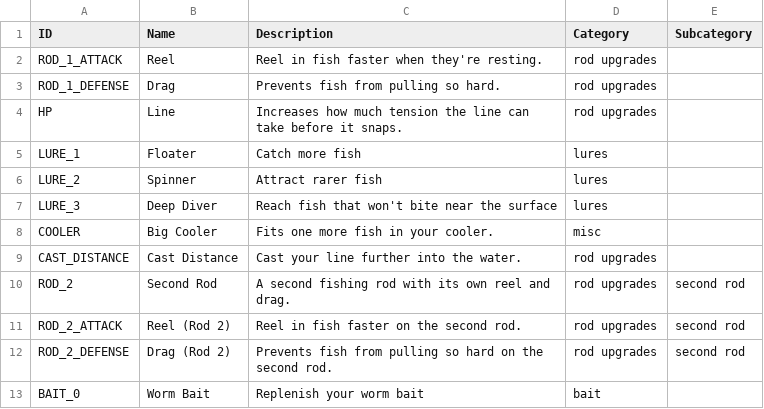
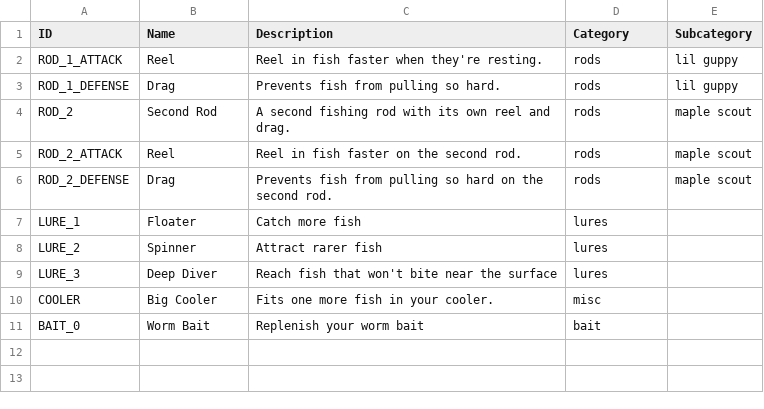
Before and after one commit to lasiaylo/fishin-proto, a CSV file: public/data/ShopDisplay.csv, drawn as a sheet.

Commit message:
shop display changes

```diff
--- a/public/data/ShopDisplay.csv
+++ b/public/data/ShopDisplay.csv
@@ -1,5 +1,7 @@
 ID, Name, Description, Category, Subcategory
-ROD_1_ATTACK, Reel, Reel in fish faster when they're resting., rod upgrades,
-ROD_1_DEFENSE, Drag, Prevents fish from pulling so hard., rod upgrades,
-HP, Line, Increases how much tension the line can take before it snaps., rod upgrades,
+ROD_1_ATTACK, Reel, Reel in fish faster when they're resting., rods, lil guppy
+ROD_1_DEFENSE, Drag, Prevents fish from pulling so hard., rods, lil guppy
+ROD_2, Second Rod, A second fishing rod with its own reel and drag., rods, maple scout
+ROD_2_ATTACK, Reel , Reel in fish faster on the second rod., rods, maple scout
+ROD_2_DEFENSE, Drag , Prevents fish from pulling so hard on the second rod., rods, maple scout
 LURE_1, Floater, Catch more fish, lures,
@@ -8,6 +10,2 @@ LURE_3, Deep Diver, Reach fish that won't bite near the surface, lures,
 COOLER, Big Cooler, Fits one more fish in your cooler., misc,
-CAST_DISTANCE, Cast Distance, Cast your line further into the water., rod upgrades,
-ROD_2, Second Rod, A second fishing rod with its own reel and drag., rod upgrades, second rod
-ROD_2_ATTACK, Reel (Rod 2), Reel in fish faster on the second rod., rod upgrades, second rod
-ROD_2_DEFENSE, Drag (Rod 2), Prevents fish from pulling so hard on the second rod., rod upgrades, second rod
 BAIT_0, Worm Bait, Replenish your worm bait,  bait,
```
Also changed, not shown: 1 other file.
